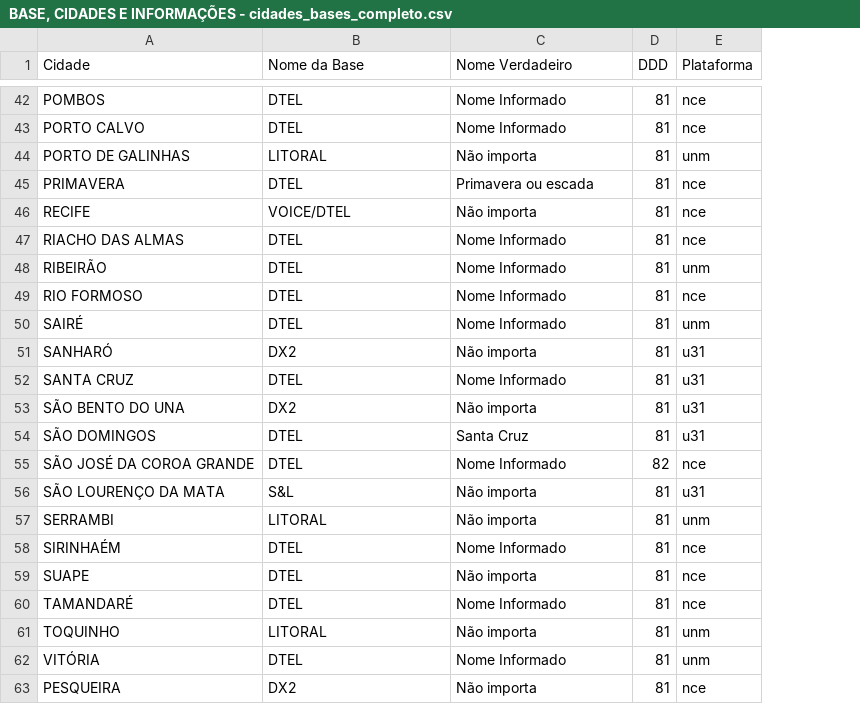
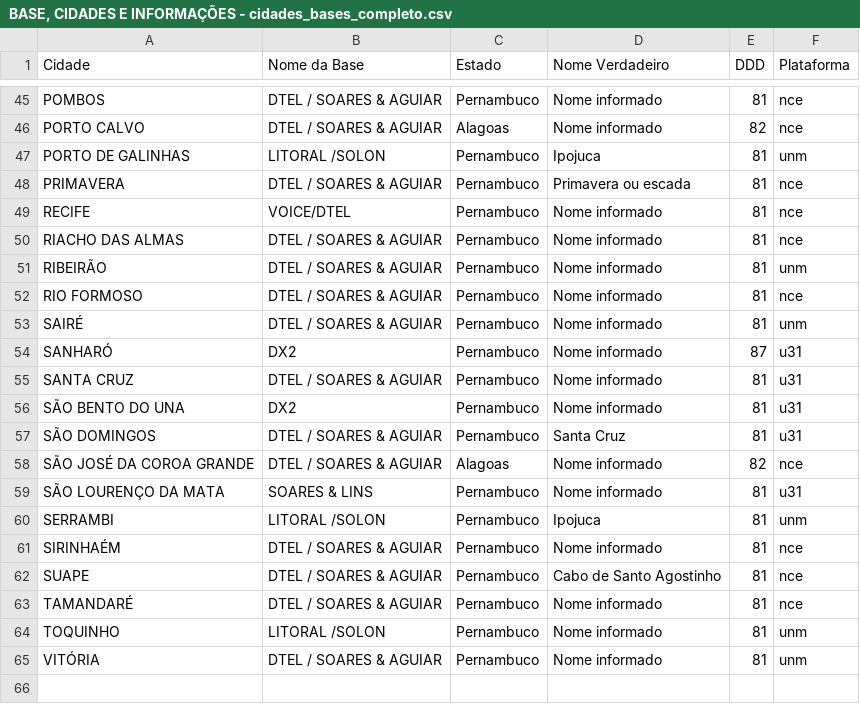
Before and after one commit to almirsoares/A.D.A.Assistente_Digital_Atendimento, a CSV file: Sistemas/LocalizarBase/BASE, CIDADES E INFORMAÇÕES - cidades_bases_completo.csv, drawn as a sheet; only a part is shown, gaps mark what is left out; removed rows and columns are numbered as before the commit, all else as after; the diff covers the shown part only; the diff names each change by its address in the sheet, - before the commit and + after, or states it on an @@ line.

Commit message:
ajuste de informações do localizar base

```diff
--- a/Sistemas/LocalizarBase/BASE, CIDADES E INFORMAÇÕES - cidades_bases_completo.csv
+++ b/Sistemas/LocalizarBase/BASE, CIDADES E INFORMAÇÕES - cidades_bases_completo.csv
+column C (Estado), rows 45-65: Pernambuco | Alagoas | Pernambuco | Pernambuco | Pernambuco | Pernambuco | Pernambuco | Pernambuco | Pernambuco | Pernambuco | Pernambuco | Pernambuco | Pernambuco | Alagoas | Pernambuco | Pernambuco | Pernambuco | Pernambuco | Pernambuco | Pernambuco | Pernambuco
-B45:B46 (Nome da Base): DTEL
+B45:B46 (Nome da Base): DTEL / SOARES & AGUIAR
-D45:D46 (Nome Verdadeiro): Nome Informado
+D45:D46 (Nome Verdadeiro): Nome informado
-E46 (DDD): 81
+E46 (DDD): 82
-B47 (Nome da Base): LITORAL
+B47 (Nome da Base): LITORAL /SOLON
-D47 (Nome Verdadeiro): Não importa
+D47 (Nome Verdadeiro): Ipojuca
-B48 (Nome da Base): DTEL
+B48 (Nome da Base): DTEL / SOARES & AGUIAR
-D49 (Nome Verdadeiro): Não importa
+D49 (Nome Verdadeiro): Nome informado
-B50:B53 (Nome da Base): DTEL
+B50:B53 (Nome da Base): DTEL / SOARES & AGUIAR
-D50:D53 (Nome Verdadeiro): Nome Informado
+D50:D53 (Nome Verdadeiro): Nome informado
-D54 (Nome Verdadeiro): Não importa
+D54 (Nome Verdadeiro): Nome informado
-E54 (DDD): 81
+E54 (DDD): 87
-B55 (Nome da Base): DTEL
+B55 (Nome da Base): DTEL / SOARES & AGUIAR
-D55 (Nome Verdadeiro): Nome Informado
+D55 (Nome Verdadeiro): Nome informado
-D56 (Nome Verdadeiro): Não importa
+D56 (Nome Verdadeiro): Nome informado
-B57:B58 (Nome da Base): DTEL
+B57:B58 (Nome da Base): DTEL / SOARES & AGUIAR
-D58 (Nome Verdadeiro): Nome Informado
+D58 (Nome Verdadeiro): Nome informado
-B59 (Nome da Base): S&L
+B59 (Nome da Base): SOARES & LINS
-D59 (Nome Verdadeiro): Não importa
+D59 (Nome Verdadeiro): Nome informado
-B60 (Nome da Base): LITORAL
+B60 (Nome da Base): LITORAL /SOLON
-D60 (Nome Verdadeiro): Não importa
+D60 (Nome Verdadeiro): Ipojuca
-B61:B63 (Nome da Base): DTEL
+B61:B63 (Nome da Base): DTEL / SOARES & AGUIAR
-D61 (Nome Verdadeiro): Nome Informado
+D61 (Nome Verdadeiro): Nome informado
-D62 (Nome Verdadeiro): Não importa
+D62 (Nome Verdadeiro): Cabo de Santo Agostinho
-D63 (Nome Verdadeiro): Nome Informado
+D63 (Nome Verdadeiro): Nome informado
-B64 (Nome da Base): LITORAL
+B64 (Nome da Base): LITORAL /SOLON
-D64 (Nome Verdadeiro): Não importa
+D64 (Nome Verdadeiro): Nome informado
-B65 (Nome da Base): DTEL
+B65 (Nome da Base): DTEL / SOARES & AGUIAR
-D65 (Nome Verdadeiro): Nome Informado
+D65 (Nome Verdadeiro): Nome informado
-row 63: PESQUEIRA | DX2 | Não importa | 81 | nce
```
Also changed, not shown: 7 added rows, 4 removed rows and 62 edited cells elsewhere in this file, 2 other files.
